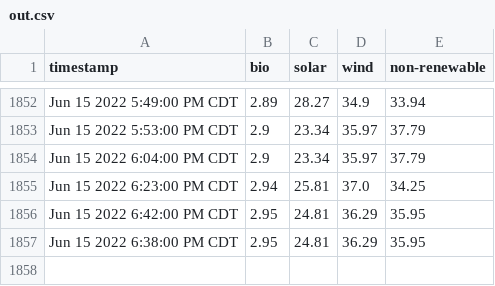
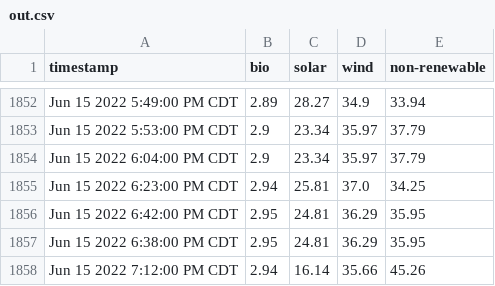
Before and after one commit to masoninman/austin-energy-mix, a CSV file: out.csv, drawn as a sheet; only a part is shown, gaps mark what is left out; the diff names each change by its address in the sheet, - before the commit and + after, or states it on an @@ line.

Commit message:
gh actions add out.csv

```diff
--- a/out.csv
+++ b/out.csv
+row 1858: Jun 15 2022 7:12:00 PM CDT | 2.94 | 16.14 | 35.66 | 45.26
```
